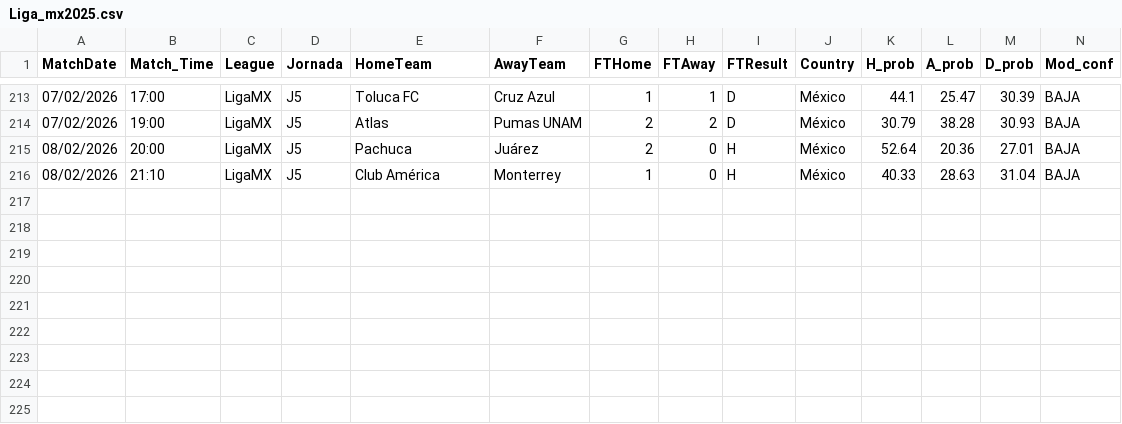
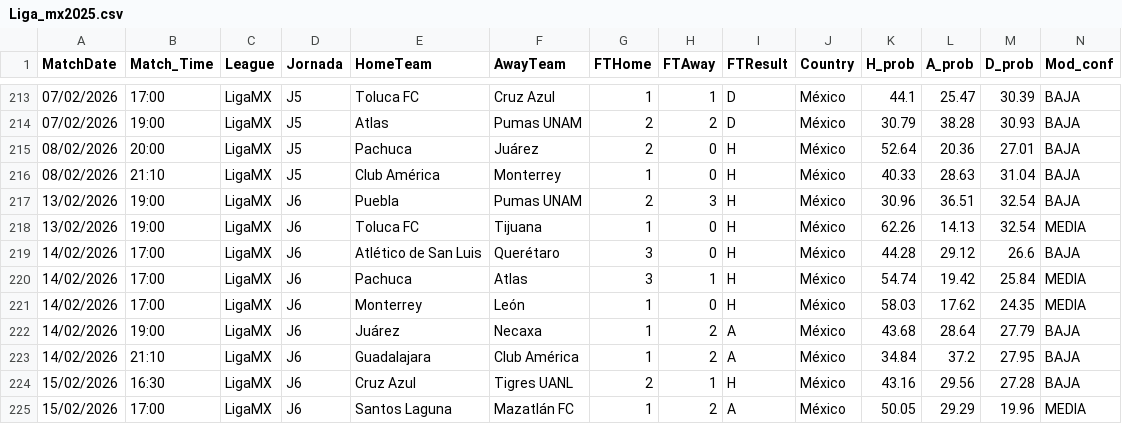
Before and after one commit to danbernal-analytics/liga-mx-match-prediction, a CSV file: Data/Liga_mx2025.csv, drawn as a sheet; only a part is shown, gaps mark what is left out; rows hold the shown columns only; the diff names each change by its address in the sheet, - before the commit and + after, or states it on an @@ line.

```diff
--- a/Data/Liga_mx2025.csv
+++ b/Data/Liga_mx2025.csv
+row 217: 13/02/2026 | 19:00 | LigaMX | J6 | Puebla | Pumas UNAM | 2 | 3 | H | México | 30.96 | 36.51 | 32.54 | BAJA
+row 218: 13/02/2026 | 19:00 | LigaMX | J6 | Toluca FC | Tijuana | 1 | 0 | H | México | 62.26 | 14.13 | 32.54 | MEDIA
+row 219: 14/02/2026 | 17:00 | LigaMX | J6 | Atlético de San Luis | Querétaro | 3 | 0 | H | México | 44.28 | 29.12 | 26.6 | BAJA
+row 220: 14/02/2026 | 17:00 | LigaMX | J6 | Pachuca | Atlas | 3 | 1 | H | México | 54.74 | 19.42 | 25.84 | MEDIA
+row 221: 14/02/2026 | 17:00 | LigaMX | J6 | Monterrey | León | 1 | 0 | H | México | 58.03 | 17.62 | 24.35 | MEDIA
+row 222: 14/02/2026 | 19:00 | LigaMX | J6 | Juárez | Necaxa | 1 | 2 | A | México | 43.68 | 28.64 | 27.79 | BAJA
+row 223: 14/02/2026 | 21:10 | LigaMX | J6 | Guadalajara | Club América | 1 | 2 | A | México | 34.84 | 37.2 | 27.95 | BAJA
+row 224: 15/02/2026 | 16:30 | LigaMX | J6 | Cruz Azul | Tigres UANL | 2 | 1 | H | México | 43.16 | 29.56 | 27.28 | BAJA
+row 225: 15/02/2026 | 17:00 | LigaMX | J6 | Santos Laguna | Mazatlán FC | 1 | 2 | A | México | 50.05 | 29.29 | 19.96 | MEDIA
```
Also changed, not shown: Data/matches_model.csv, 1 other file.
